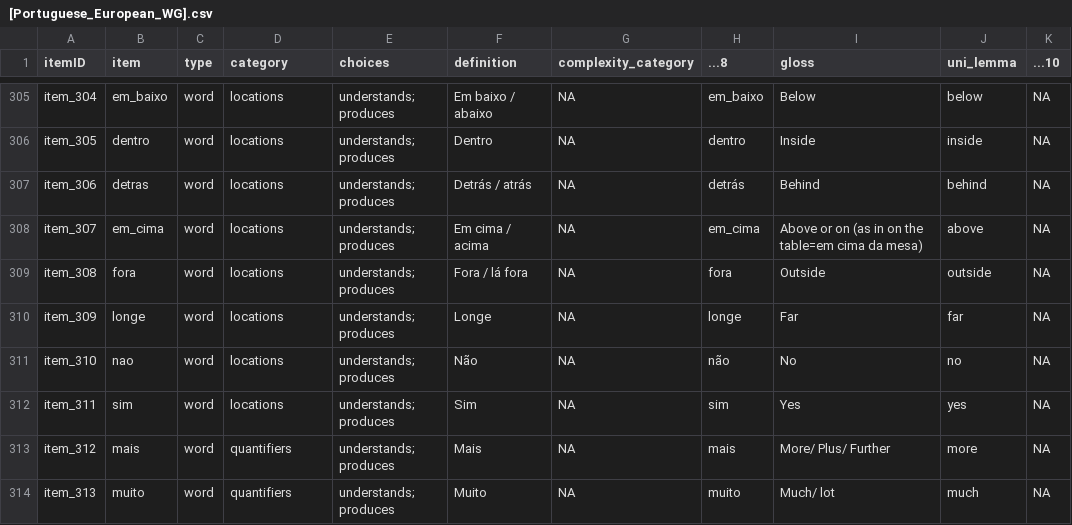
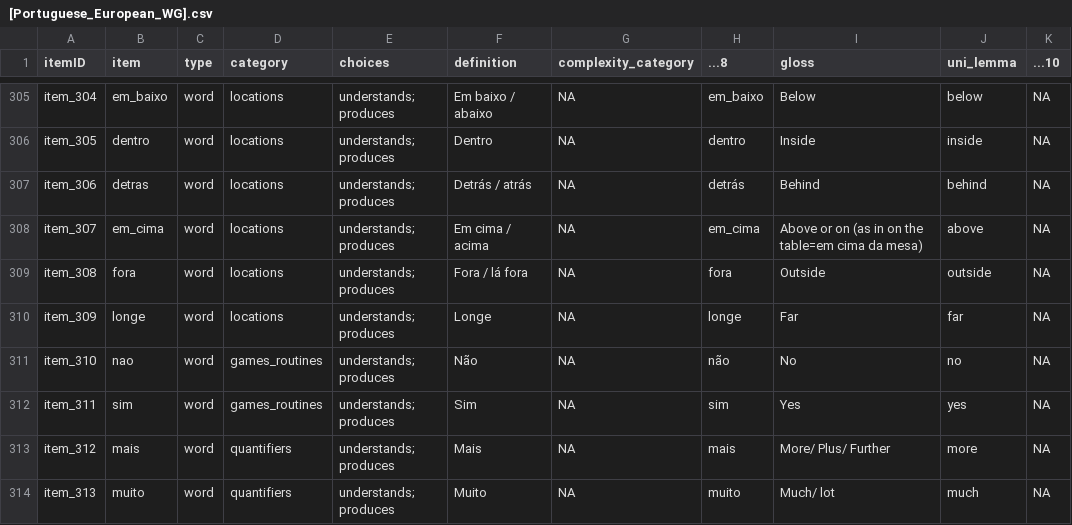
Before and after one commit to langcog/update_unilemmas, a CSV file: final_instruments/[Portuguese_European_WG].csv, drawn as a sheet; only a part is shown, gaps mark what is left out.

Commit message:
fix Portuguese categories

```diff
--- a/final_instruments/[Portuguese_European_WG].csv
+++ b/final_instruments/[Portuguese_European_WG].csv
@@ -310,4 +310,4 @@ item_308,fora,word,locations,understands; produces,Fora / lá fora,NA,fora,Outsi
 item_309,longe,word,locations,understands; produces,Longe,NA,longe,Far,far,NA
-item_310,nao,word,locations,understands; produces,Não,NA,não,No,no,NA
-item_311,sim,word,locations,understands; produces,Sim,NA,sim,Yes,yes,NA
+item_310,nao,word,games_routines,understands; produces,Não,NA,não,No,no,NA
+item_311,sim,word,games_routines,understands; produces,Sim,NA,sim,Yes,yes,NA
 item_312,mais,word,quantifiers,understands; produces,Mais,NA,mais,More/ Plus/ Further,more,NA
```
Also changed, not shown: final_instruments/[Portuguese_European_WS].csv, final_instruments_pro/[Portuguese_European_WG].csv, 2 other files.
